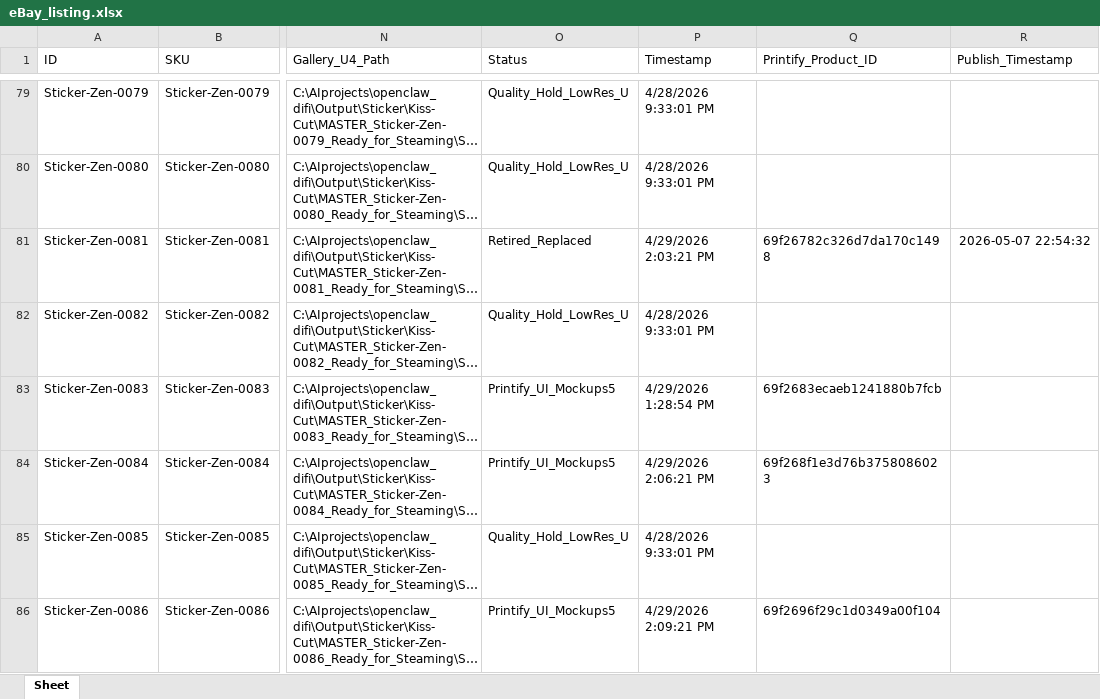
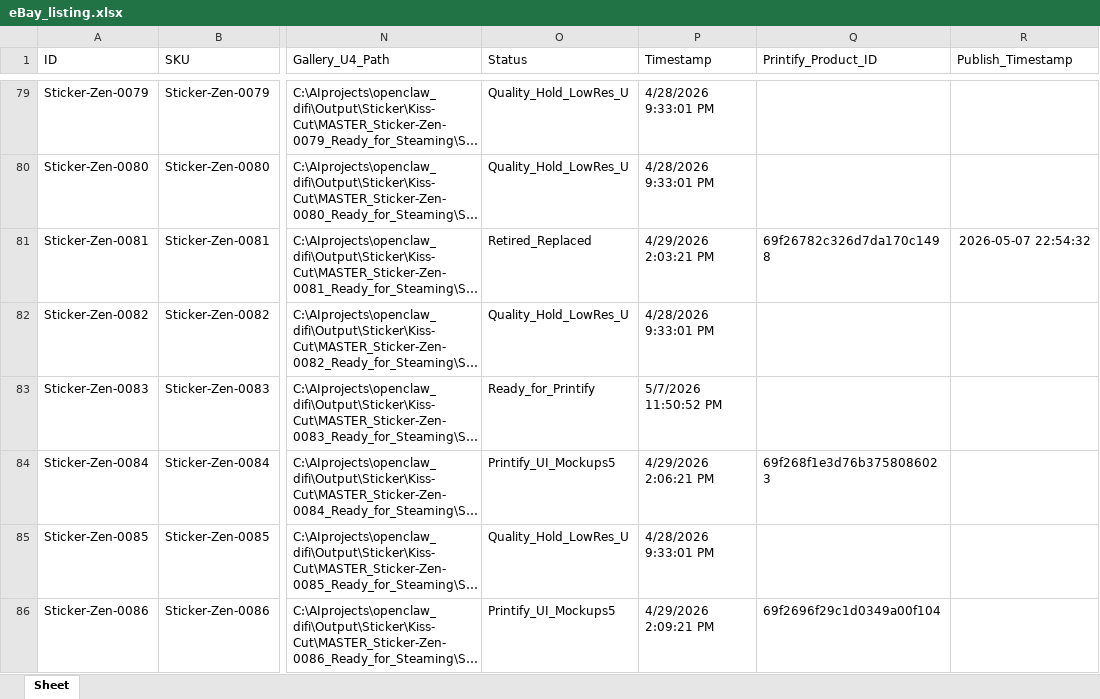
Before and after one commit to rexxu024-arch/Difi_auto_factory, an Excel workbook: Database/eBay_listing.xlsx, sheet Sheet, drawn as a sheet; only a part is shown, gaps mark what is left out; long unchanged cells end in …; values as stored, in another font and other column widths than the file's, no borders; the diff names each change by its address in the sheet, - before the commit and + after, or states it on an @@ line.

```diff
--- a/Database/eBay_listing.xlsx (sheet Sheet)
+++ b/Database/eBay_listing.xlsx (sheet Sheet)
-O83 (Status): Printify_UI_Mockups5
+O83 (Status): Ready_for_Printify
-P83 (Timestamp): 4/29/2026 1:28:54 PM
+P83 (Timestamp): 5/7/2026 11:50:52 PM
-Q83 (Printify_Product_ID): 69f2683ecaeb1241880b7fcb
+Q83 (Printify_Product_ID): (empty)
```
Also changed, not shown: Database/Market_Signal_Action_Queue.xlsx, Database/Unified_Listing_Registry.xlsx, 48 other files.
